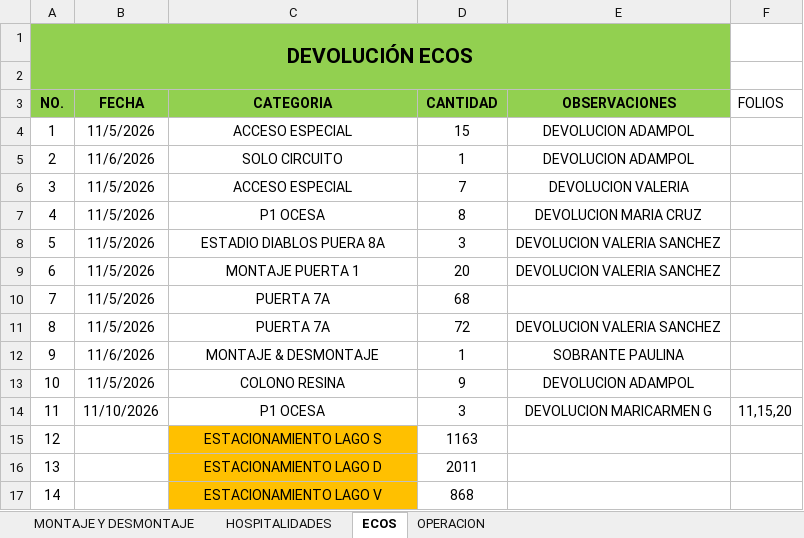
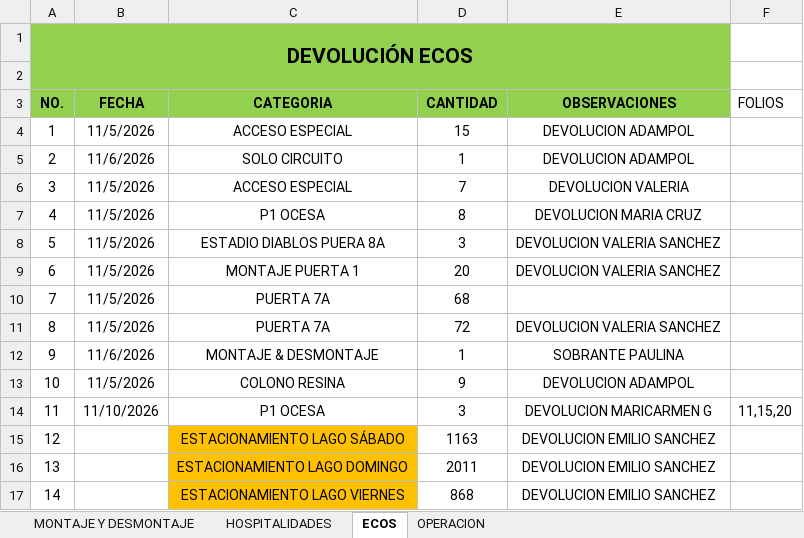
Before and after one commit to Marklord5/Formula-1, an Excel workbook: data/devolucion.xlsx, sheet ECOS, drawn as a sheet; values as stored, in another font and other column widths than the file's, no borders; the diff names each change by its address in the sheet, - before the commit and + after, or states it on an @@ line.

Commit message:
Agrega reporte de hospitalidades y detalles retro
Incorpora el Excel de Corte Hospitalidades con gráficas de entregas por categoría y día. Mejora el cálculo de devoluciones para contemplar columnas alternativas y evitar duplicar tablas de resumen, y añade detalles visuales de carreras.

```diff
--- a/data/devolucion.xlsx (sheet ECOS)
+++ b/data/devolucion.xlsx (sheet ECOS)
-C15 (CATEGORIA): ESTACIONAMIENTO LAGO S
+C15 (CATEGORIA): ESTACIONAMIENTO LAGO SÁBADO
-E15:E17 (OBSERVACIONES): (empty)
+E15:E17 (OBSERVACIONES): DEVOLUCION EMILIO SANCHEZ
-C16 (CATEGORIA): ESTACIONAMIENTO LAGO D
+C16 (CATEGORIA): ESTACIONAMIENTO LAGO DOMINGO
-C17 (CATEGORIA): ESTACIONAMIENTO LAGO V
+C17 (CATEGORIA): ESTACIONAMIENTO LAGO VIERNES
```
Also changed, not shown: sheet HOSPITALIDADES, hidden cells, 12 other files.
